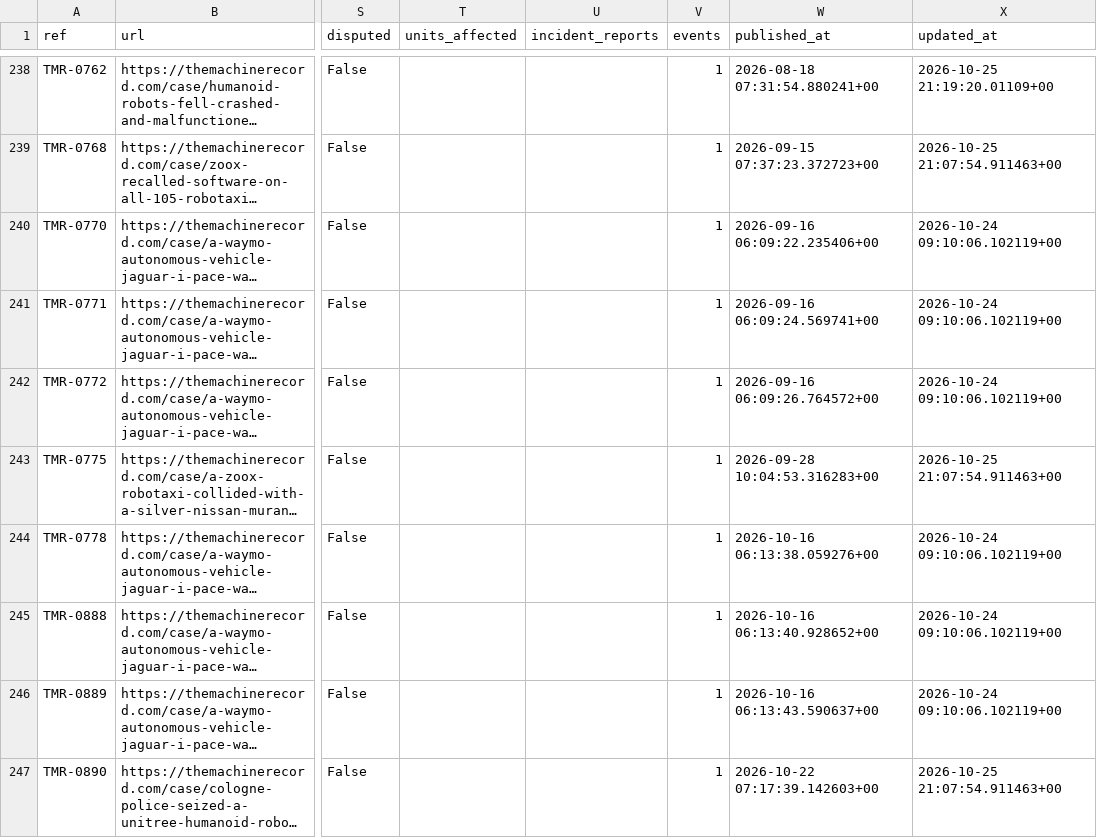
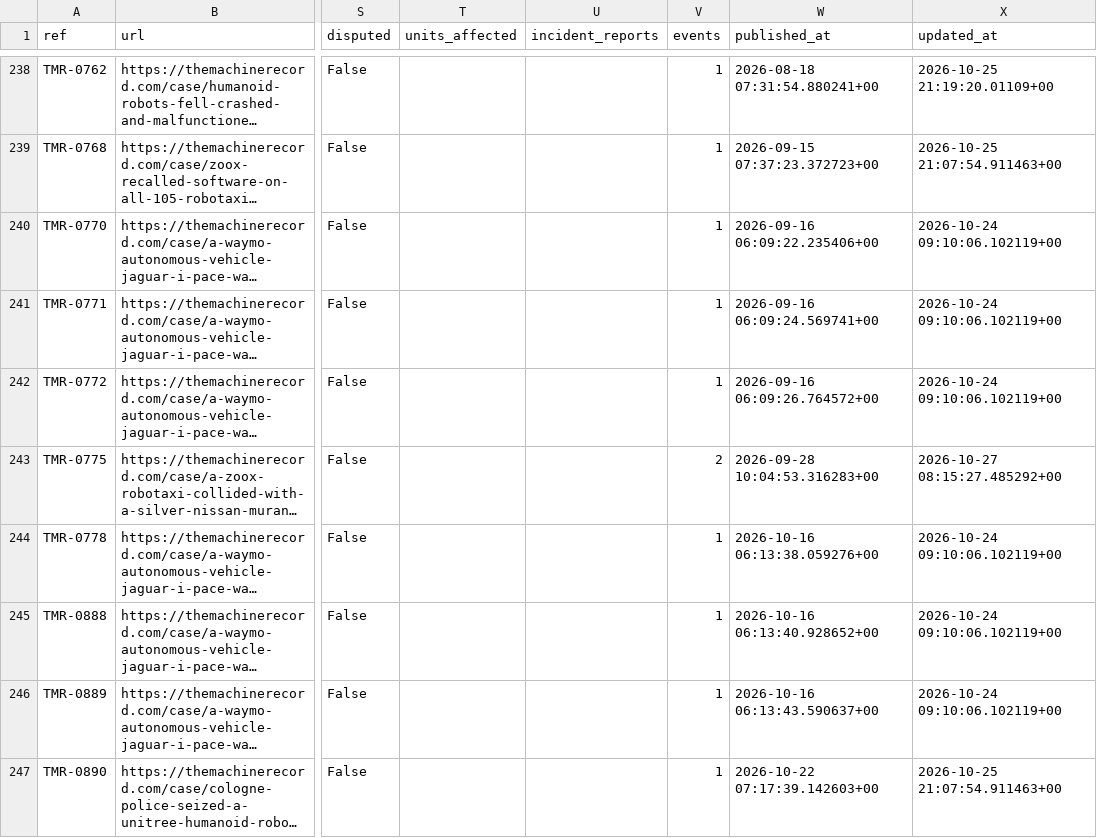
Before and after one commit to vzolot/machine-record-data, a CSV file: data/cases.csv, drawn as a sheet; only a part is shown, gaps mark what is left out; long unchanged cells end in …; the diff covers the shown part only; the diff names each change by its address in the sheet, - before the commit and + after, or states it on an @@ line.

```diff
--- a/data/cases.csv
+++ b/data/cases.csv
-V243 (events): 1
+V243 (events): 2
-X243 (updated_at): 2026-10-25 21:07:54.911463+00
+X243 (updated_at): 2026-10-27 08:15:27.485292+00
```
Also changed, not shown: 2 added rows and 9 edited cells elsewhere in this file, data/events.csv, data/sources.csv, 2 other files.
